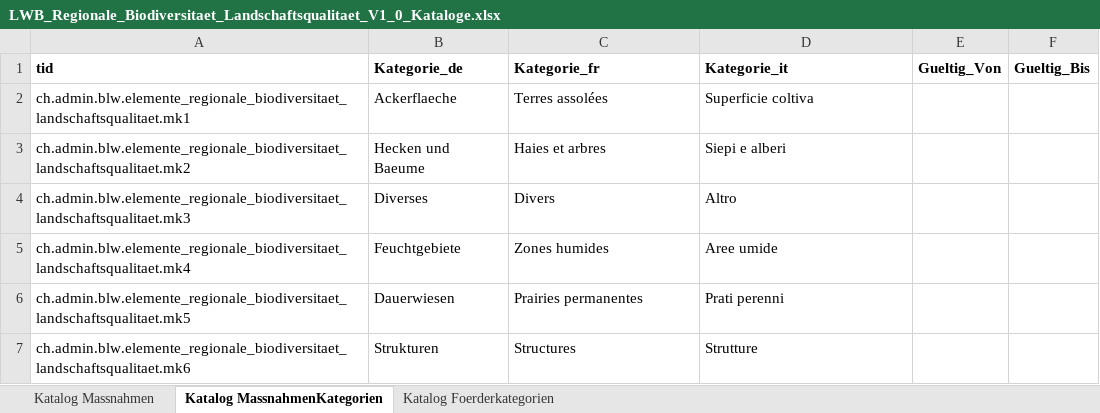
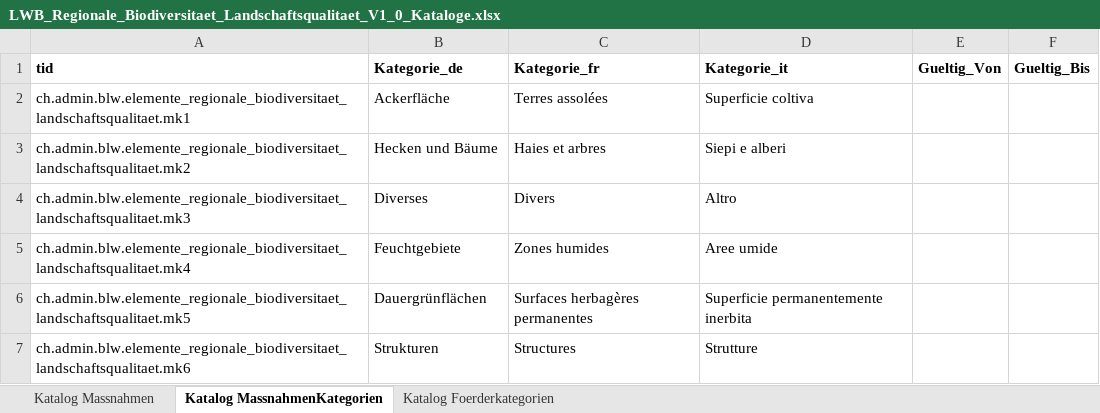
Before and after one commit to blw-ofag-ufag/Kulturflaechen, an Excel workbook: LWB_Regionale_Biodiversitaet_Landschaftsqualitaet_V1_0_Kataloge.xlsx, sheet Katalog MassnahmenKategorien, drawn as a sheet; values as stored, in another font and other column widths than the file's, no borders; the diff names each change by its address in the sheet, - before the commit and + after, or states it on an @@ line.

```diff
--- a/LWB_Regionale_Biodiversitaet_Landschaftsqualitaet_V1_0_Kataloge.xlsx (sheet Katalog MassnahmenKategorien)
+++ b/LWB_Regionale_Biodiversitaet_Landschaftsqualitaet_V1_0_Kataloge.xlsx (sheet Katalog MassnahmenKategorien)
-B2 (Kategorie_de): Ackerflaeche
+B2 (Kategorie_de): Ackerfläche
-B3 (Kategorie_de): Hecken und Baeume
+B3 (Kategorie_de): Hecken und Bäume
-B6 (Kategorie_de): Dauerwiesen
+B6 (Kategorie_de): Dauergrünflächen
-C6 (Kategorie_fr): Prairies permanentes
+C6 (Kategorie_fr): Surfaces herbagères permanentes
-D6 (Kategorie_it): Prati perenni
+D6 (Kategorie_it): Superficie permanentemente inerbita
```
Also changed, not shown: sheet Katalog Massnahmen, 17 other files.
